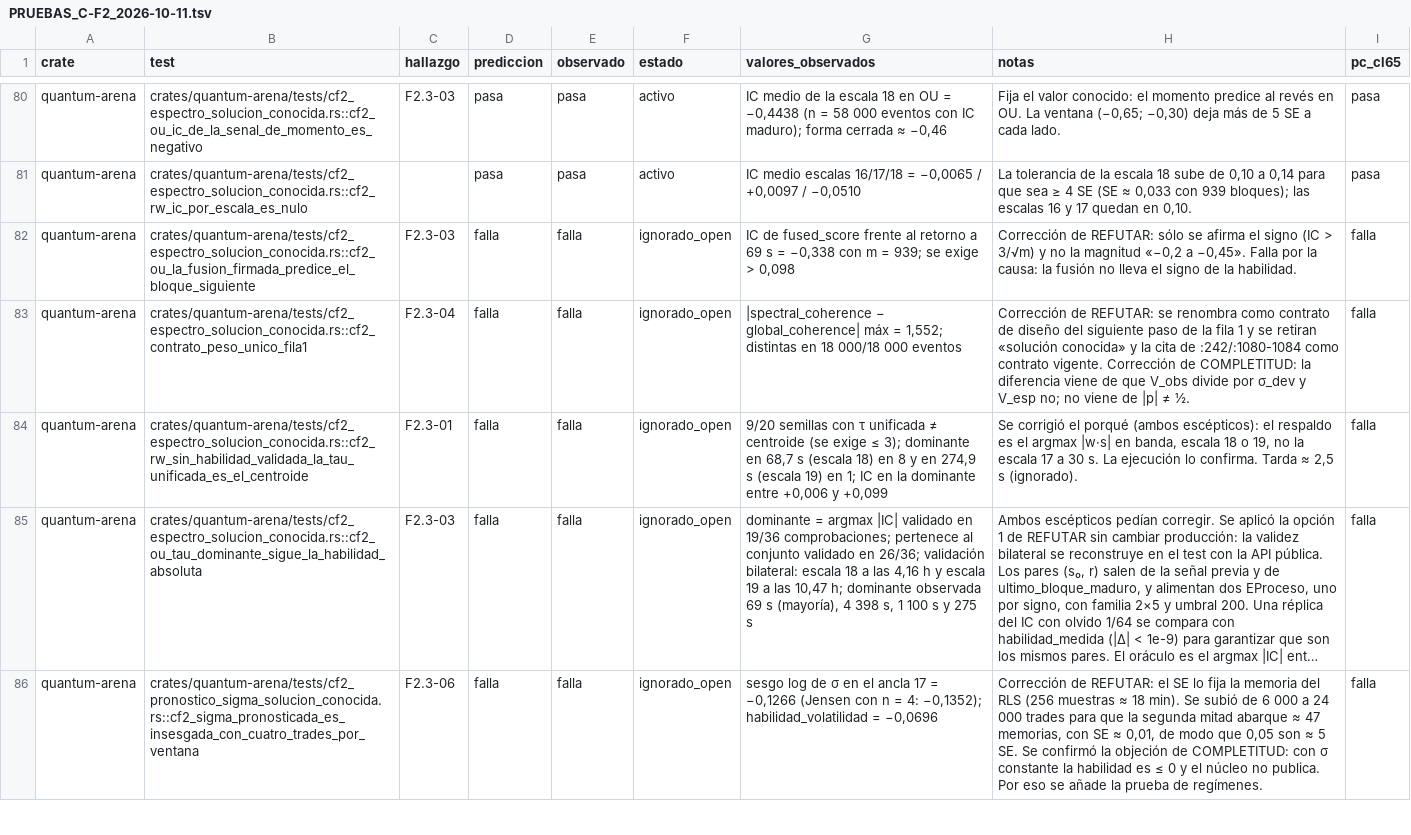
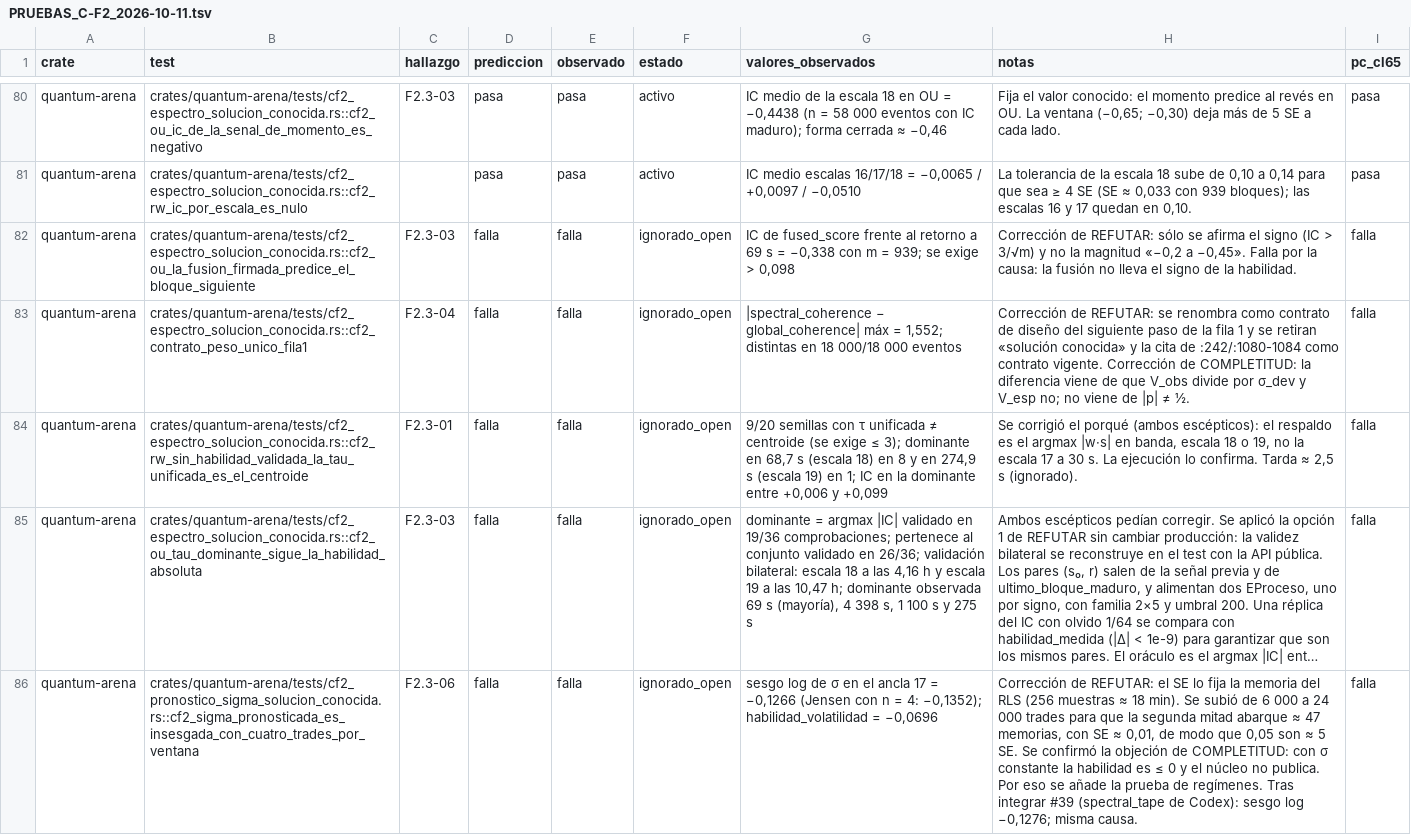
Before and after one commit to Jhona-la/Trader-Gemini, a TSV file: docs/audit/PRUEBAS_C-F2_2026-10-11.tsv, drawn as a sheet; only a part is shown, gaps mark what is left out; long unchanged cells end in …; the diff covers the shown part only; the diff names each change by its address in the sheet, - before the commit and + after, or states it on an @@ line.

```diff
--- a/docs/audit/PRUEBAS_C-F2_2026-10-11.tsv
+++ b/docs/audit/PRUEBAS_C-F2_2026-10-11.tsv
-H86 (notas): …de regímenes.
+H86 (notas): …de regímenes. Tras integrar #39 (spectral_tape de Codex): sesgo log −0,1276; misma causa.
```
Also changed, not shown: 1 edited cell elsewhere in this file, 1 other file.
